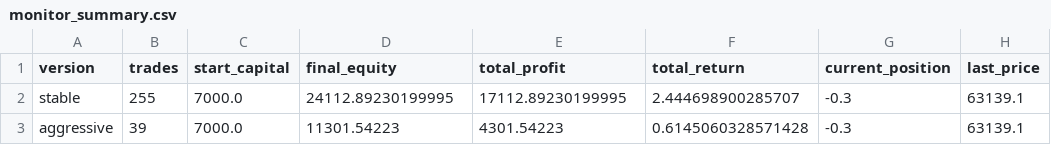
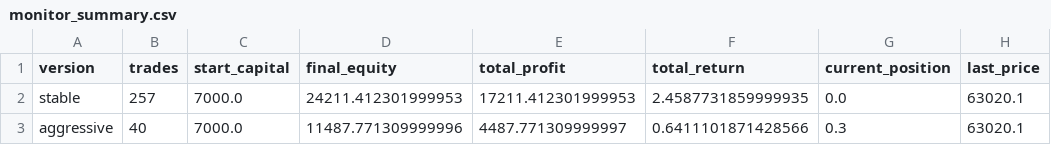
Before and after one commit to invest-robot/etf_flow_optimization, a CSV file: monitor_versions/monitor_summary.csv, drawn as a sheet.

```diff
--- a/monitor_versions/monitor_summary.csv
+++ b/monitor_versions/monitor_summary.csv
@@ -1,3 +1,3 @@
 version,trades,start_capital,final_equity,total_profit,total_return,current_position,last_price
-stable,255,7000.0,24112.89230199995,17112.89230199995,2.444698900285707,-0.3,63139.1
-aggressive,39,7000.0,11301.54223,4301.54223,0.6145060328571428,-0.3,63139.1
+stable,257,7000.0,24211.412301999953,17211.412301999953,2.4587731859999935,0.0,63020.1
+aggressive,40,7000.0,11487.771309999996,4487.771309999997,0.6411101871428566,0.3,63020.1
```
Also changed, not shown: monitor_versions/aggressive_trades.csv, monitor_versions/monitor_trades_all.csv, 2 other files.
